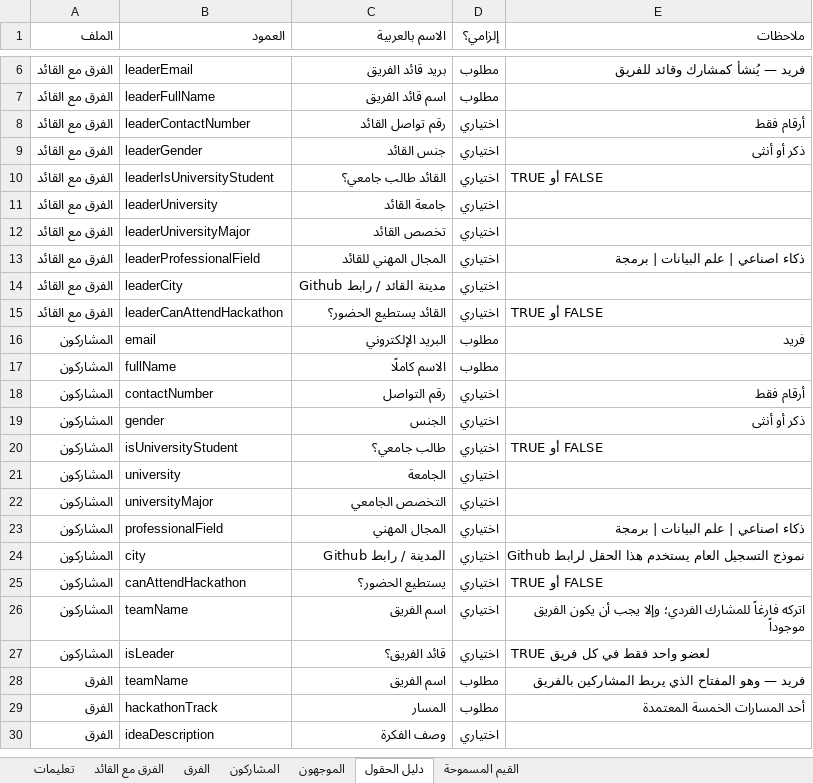
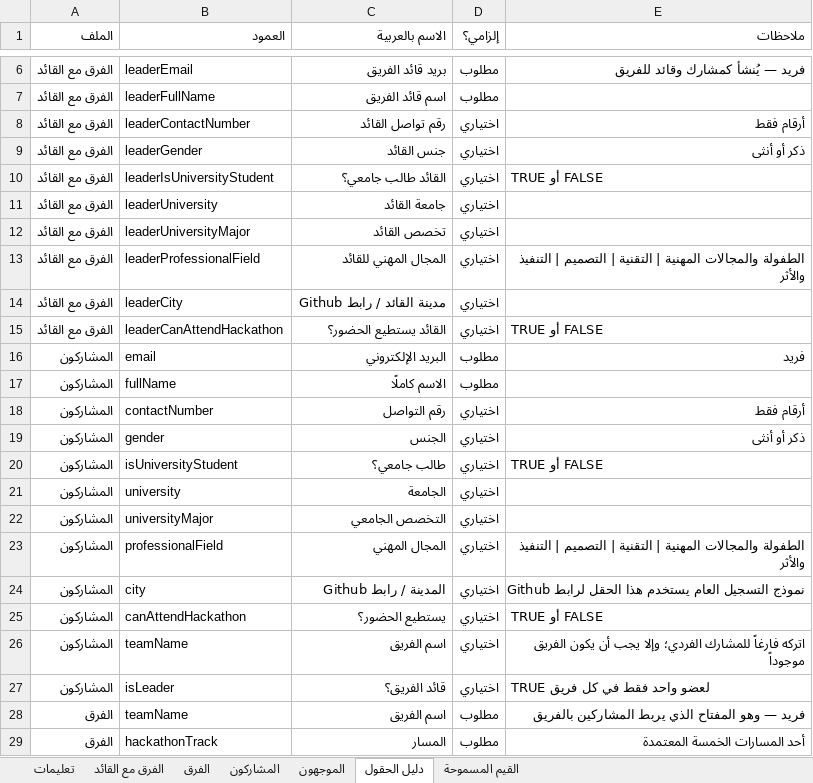
Before and after one commit to 1KHA/inmaa_altfolah, an Excel workbook: imports/hackathon-import-template.xlsx, sheet دليل الحقول, drawn as a sheet; only a part is shown, gaps mark what is left out; the shorter side is filled out with more unchanged rows; values as stored, in another font and other column widths than the file's, no borders; the diff names each change by its address in the sheet, - before the commit and + after, or states it on an @@ line.

```diff
--- a/imports/hackathon-import-template.xlsx (sheet دليل الحقول)
+++ b/imports/hackathon-import-template.xlsx (sheet دليل الحقول)
-E13 (ملاحظات): ذكاء اصناعي | علم البيانات | برمجة
+E13 (ملاحظات): الطفولة والمجالات المهنية | التقنية | التصميم | التنفيذ والأثر
-E23 (ملاحظات): ذكاء اصناعي | علم البيانات | برمجة
+E23 (ملاحظات): الطفولة والمجالات المهنية | التقنية | التصميم | التنفيذ والأثر
```
Also changed, not shown: sheet القيم المسموحة, sheet المشاركون, sheet الفرق مع القائد, 8 other files.
